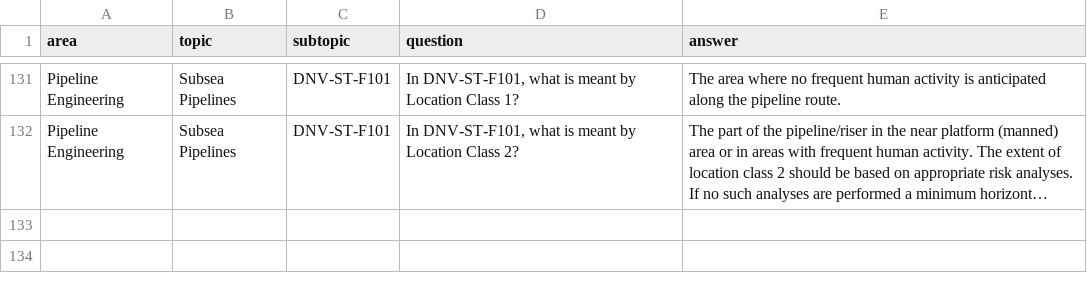
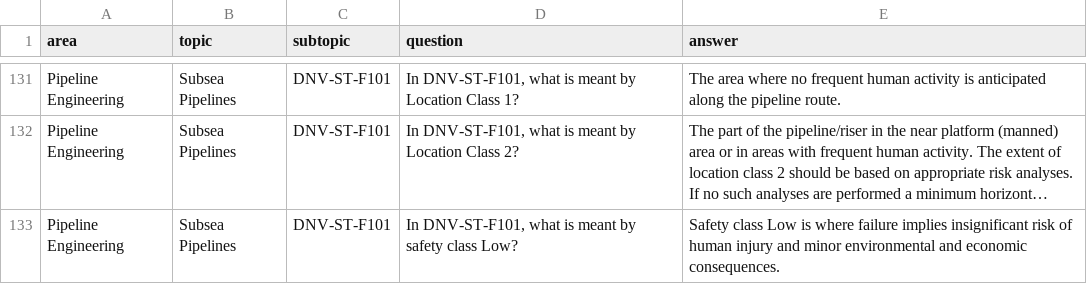
Before and after one commit to 3minuterecord/MemSpark, a CSV file: data/knowledgebase.csv, drawn as a sheet; only a part is shown, gaps mark what is left out; long unchanged cells end in …; the diff names each change by its address in the sheet, - before the commit and + after, or states it on an @@ line.

Commit message:
Update knowledgebase.csv

```diff
--- a/data/knowledgebase.csv
+++ b/data/knowledgebase.csv
+row 133: Pipeline Engineering | Subsea Pipelines | DNV-ST-F101 | In DNV-ST-F101, what is meant by safety class Low? | Safety class Low is where failure implies insignificant risk of human injury and minor environmental and economic consequences.
```
